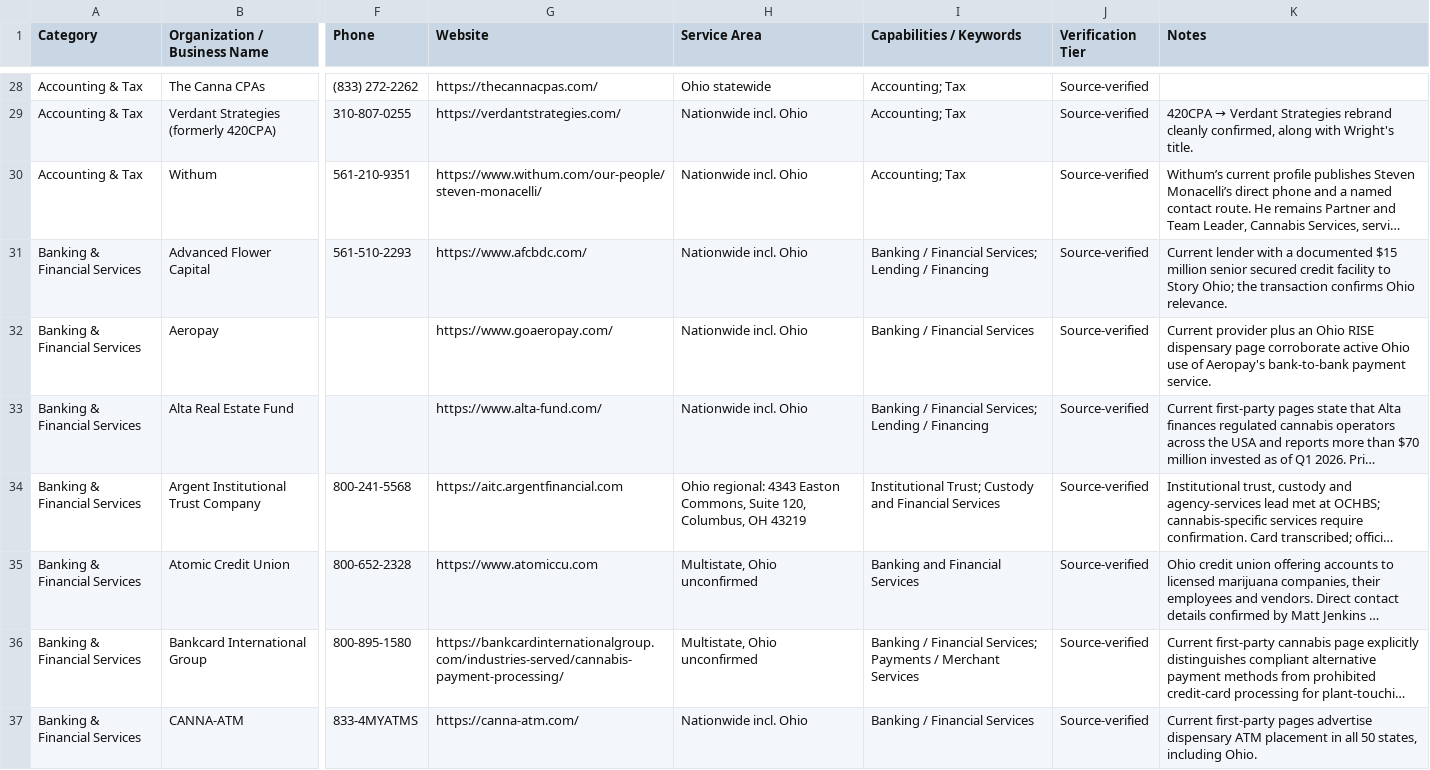
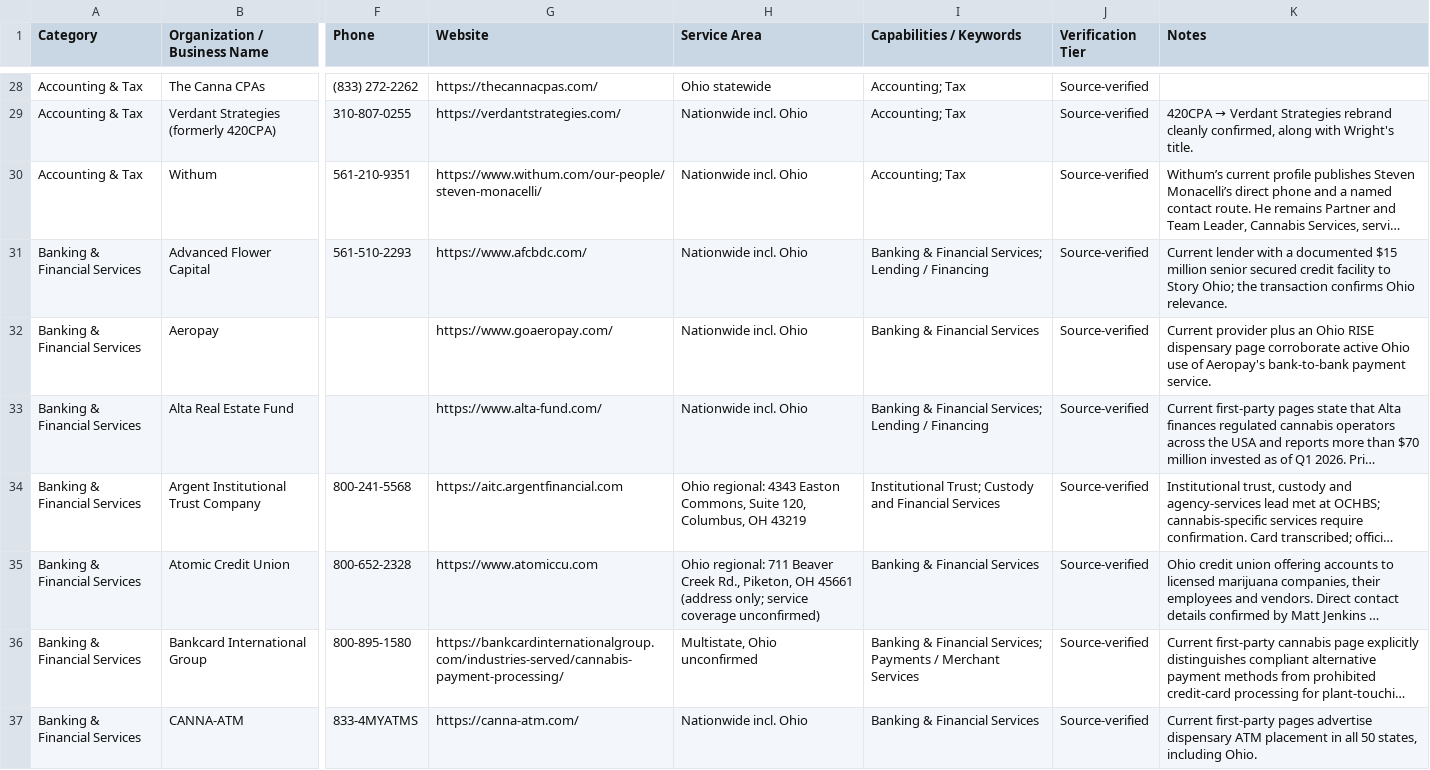
Before and after one commit to travisvought-byte/ohio-cannabis-directory, a CSV file: ohio-cannabis-directory.csv, drawn as a sheet; only a part is shown, gaps mark what is left out; long unchanged cells end in …; the diff covers the shown part only; the diff names each change by its address in the sheet, - before the commit and + after, or states it on an @@ line.

Commit message:
Clean public notes, banking keywords and Ohio address labels for v4.35

```diff
--- a/ohio-cannabis-directory.csv
+++ b/ohio-cannabis-directory.csv
-I31 (Capabilities / Keywords): Banking / Financial Services;…
+I31 (Capabilities / Keywords): Banking & Financial Services;…
-I32 (Capabilities / Keywords): Banking / Financial Services
+I32 (Capabilities / Keywords): Banking & Financial Services
-I33 (Capabilities / Keywords): Banking / Financial Services;…
+I33 (Capabilities / Keywords): Banking & Financial Services;…
-H35 (Service Area): Multistate, Ohio unconfirmed
+H35 (Service Area): Ohio regional: 711 Beaver Creek Rd., Piketon, OH 45661 (address only; service coverage unconfirmed)
-I35 (Capabilities / Keywords): Banking and Financial Services
+I35 (Capabilities / Keywords): Banking & Financial Services
-I36 (Capabilities / Keywords): Banking / Financial Services;…
+I36 (Capabilities / Keywords): Banking & Financial Services;…
-I37 (Capabilities / Keywords): Banking / Financial Services
+I37 (Capabilities / Keywords): Banking & Financial Services
```
Also changed, not shown: 41 edited cells elsewhere in this file, 16 other files.
